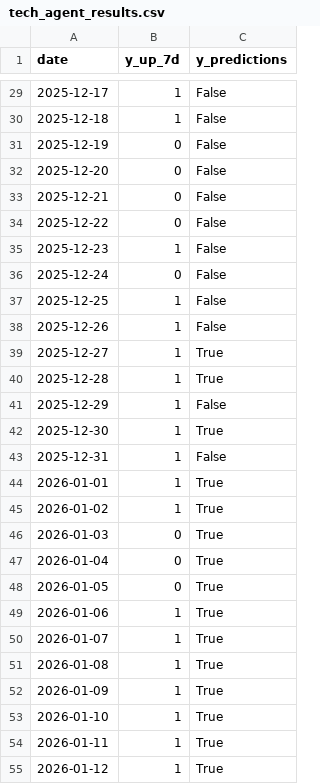
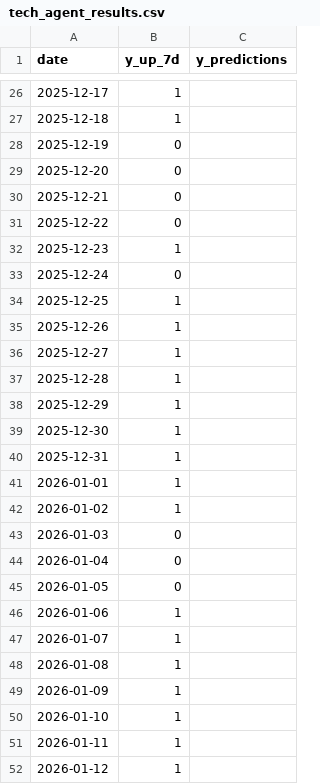
Before and after one commit to Fidus1337/Actives_price_prediction, a CSV file: MultiagentSystem/tech_agent_results.csv, drawn as a sheet; only a part is shown, gaps mark what is left out; the diff covers the shown part only.

```diff
--- a/MultiagentSystem/tech_agent_results.csv
+++ b/MultiagentSystem/tech_agent_results.csv
@@ -29,27 +26,27 @@ date,y_up_7d,y_predictions
-2025-12-17,1,False
-2025-12-18,1,False
-2025-12-19,0,False
-2025-12-20,0,False
-2025-12-21,0,False
-2025-12-22,0,False
-2025-12-23,1,False
-2025-12-24,0,False
-2025-12-25,1,False
-2025-12-26,1,False
-2025-12-27,1,True
-2025-12-28,1,True
-2025-12-29,1,False
-2025-12-30,1,True
-2025-12-31,1,False
-2026-01-01,1,True
-2026-01-02,1,True
-2026-01-03,0,True
-2026-01-04,0,True
-2026-01-05,0,True
-2026-01-06,1,True
-2026-01-07,1,True
-2026-01-08,1,True
-2026-01-09,1,True
-2026-01-10,1,True
-2026-01-11,1,True
-2026-01-12,1,True
+2025-12-17,1,
+2025-12-18,1,
+2025-12-19,0,
+2025-12-20,0,
+2025-12-21,0,
+2025-12-22,0,
+2025-12-23,1,
+2025-12-24,0,
+2025-12-25,1,
+2025-12-26,1,
+2025-12-27,1,
+2025-12-28,1,
+2025-12-29,1,
+2025-12-30,1,
+2025-12-31,1,
+2026-01-01,1,
+2026-01-02,1,
+2026-01-03,0,
+2026-01-04,0,
+2026-01-05,0,
+2026-01-06,1,
+2026-01-07,1,
+2026-01-08,1,
+2026-01-09,1,
+2026-01-10,1,
+2026-01-11,1,
+2026-01-12,1,
```
Also changed, not shown: 3 added rows, 3 removed rows and 69 edited cells elsewhere in this file, 9 other files.
